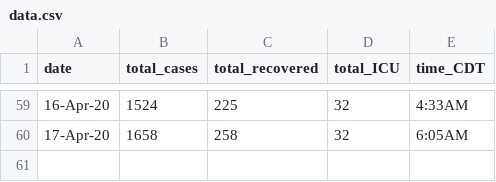
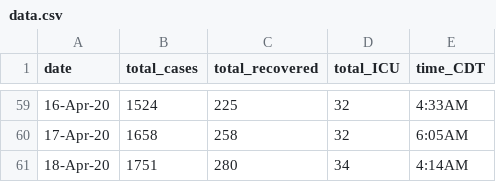
Before and after one commit to nitromannitol/nitromannitol.github.io, a CSV file: data.csv, drawn as a sheet; only a part is shown, gaps mark what is left out.

```diff
--- a/data.csv
+++ b/data.csv
@@ -60 +60,2 @@ date,total_cases,total_recovered,total_ICU,time_CDT
 17-Apr-20,1658,258,32,6:05AM
+18-Apr-20,1751,280,34,4:14AM
```
Also changed, not shown: data_fit.csv, 1 other file.
